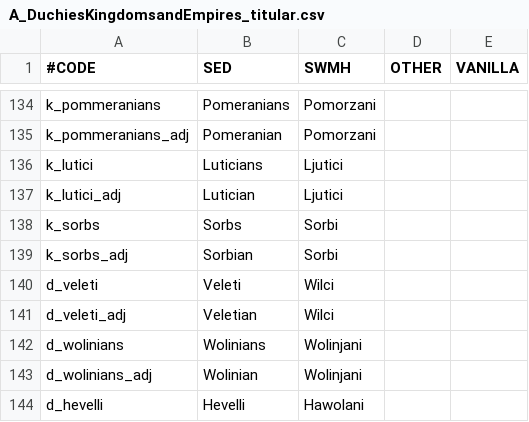
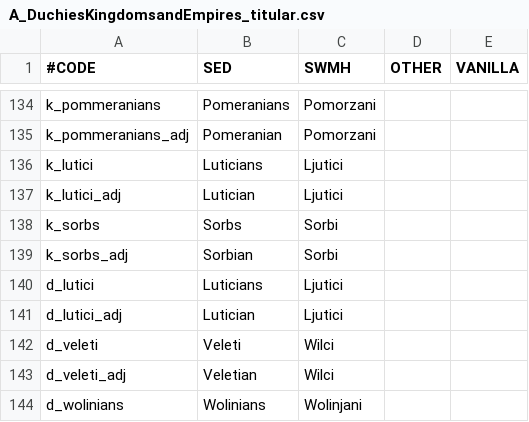
Before and after one commit to escalonn/sed2, a CSV file: templates/SED2/localisation/A_DuchiesKingdomsandEmpires_titular.csv, drawn as a sheet; only a part is shown, gaps mark what is left out; the shorter side is filled out with more unchanged rows.

```diff
--- a/templates/SED2/localisation/A_DuchiesKingdomsandEmpires_titular.csv
+++ b/templates/SED2/localisation/A_DuchiesKingdomsandEmpires_titular.csv
@@ -139,2 +139,4 @@ k_sorbs                             ;Sorbs   ;Sorbi;;
 k_sorbs_adj                         ;Sorbian ;Sorbi;;
+d_lutici                            ;Luticians;Ljutici;;
+d_lutici_adj                        ;Lutician;Ljutici;;
 d_veleti                            ;Veleti  ;Wilci;;
```
Also changed, not shown: build/SED2+EMF/localisation/0_SED+EMF.csv, build/SED2/localisation/A_DuchiesKingdomsandEmpires_titular.csv, 1 other file.
